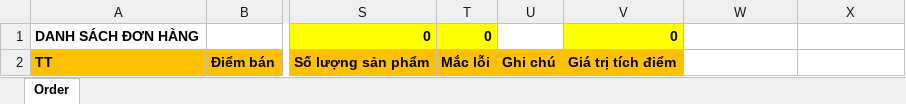
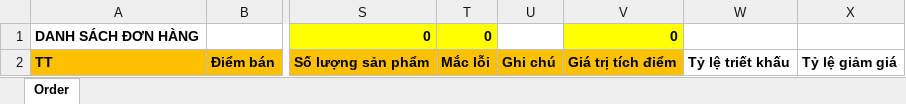
Before and after one commit to szen7dev/trixgo-cbs-micro, an Excel workbook: files/templates/excels/fnb_export_order.xlsx, sheet Order, drawn as a sheet; only a part is shown, gaps mark what is left out; values as stored, in another font and other column widths than the file's, no borders; the diff names each change by its address in the sheet, - before the commit and + after, or states it on an @@ line.

```diff
--- a/files/templates/excels/fnb_export_order.xlsx (sheet Order)
+++ b/files/templates/excels/fnb_export_order.xlsx (sheet Order)
-W2: (empty)
+W2: Tỷ lệ triết khấu
-X2: (empty)
+X2: Tỷ lệ giảm giá
```
Also changed, not shown: 3 other files.
